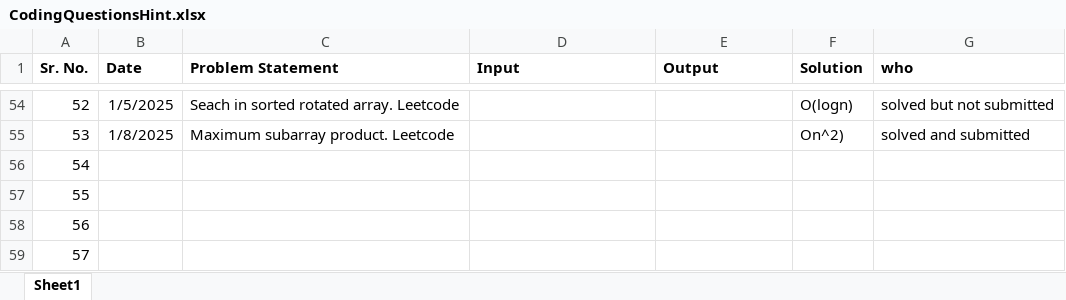
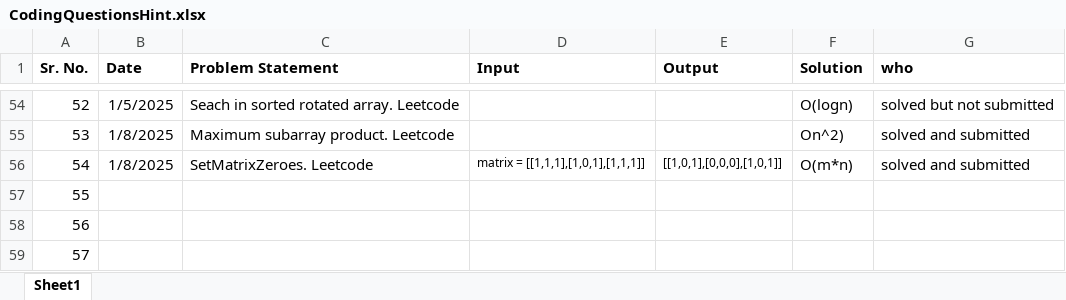
Before and after one commit to SonaliNehere/DSAPractice, an Excel workbook: CodingQuestionsHint.xlsx, sheet Sheet1, drawn as a sheet; only a part is shown, gaps mark what is left out; values as stored, in another font and other column widths than the file's, no borders; the diff names each change by its address in the sheet, - before the commit and + after, or states it on an @@ line.

Commit message:
Add files via upload

```diff
--- a/CodingQuestionsHint.xlsx (sheet Sheet1)
+++ b/CodingQuestionsHint.xlsx (sheet Sheet1)
-B56 (Date): (empty)
+B56 (Date): 1/8/2025
-C56 (Problem Statement): (empty)
+C56 (Problem Statement): SetMatrixZeroes. Leetcode
-D56 (Input): (empty)
+D56 (Input): matrix = [[1,1,1],[1,0,1],[1,1,1]]
-E56 (Output): (empty)
+E56 (Output): [[1,0,1],[0,0,0],[1,0,1]]
-F56 (Solution): (empty)
+F56 (Solution): O(m*n)
-G56 (who): (empty)
+G56 (who): solved and submitted
```
